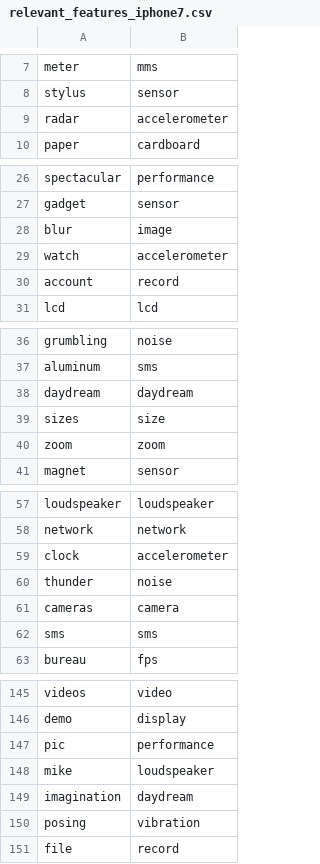
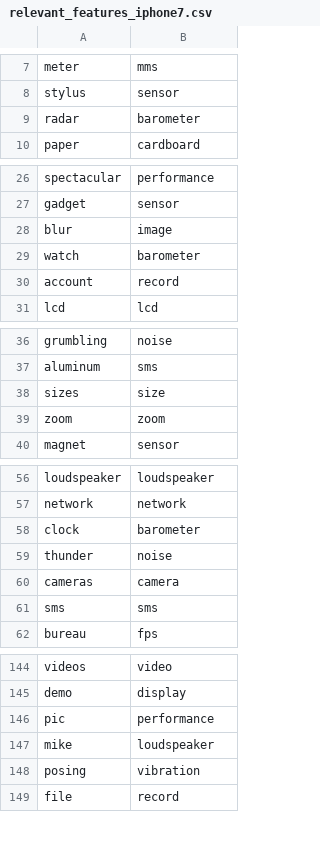
Before and after one commit to moharnab123saikia/sales_opportunity, a CSV file: code/feature_sentiment/feature/relevant_features_iphone7.csv, drawn as a sheet; only a part is shown, gaps mark what is left out.

```diff
--- a/code/feature_sentiment/feature/relevant_features_iphone7.csv
+++ b/code/feature_sentiment/feature/relevant_features_iphone7.csv
@@ -8,3 +8,3 @@ meter,mms
 stylus,sensor
-radar,accelerometer
+radar,barometer
 paper,cardboard
@@ -28,3 +28,3 @@ gadget,sensor
 blur,image
-watch,accelerometer
+watch,barometer
 account,record
@@ -37,3 +37,2 @@ grumbling,noise
 aluminum,sms
-daydream,daydream
 sizes,size
@@ -58,3 +57,3 @@ loudspeaker,loudspeaker
 network,network
-clock,accelerometer
+clock,barometer
 thunder,noise
@@ -148,3 +147,2 @@ pic,performance
 mike,loudspeaker
-imagination,daydream
 posing,vibration
```
Also changed, not shown: code/feature_sentiment/feature/relevant_features_galaxy_s7.csv, code/feature_sentiment/feature/relevant_features_iphone_6.csv, 15 other files.
